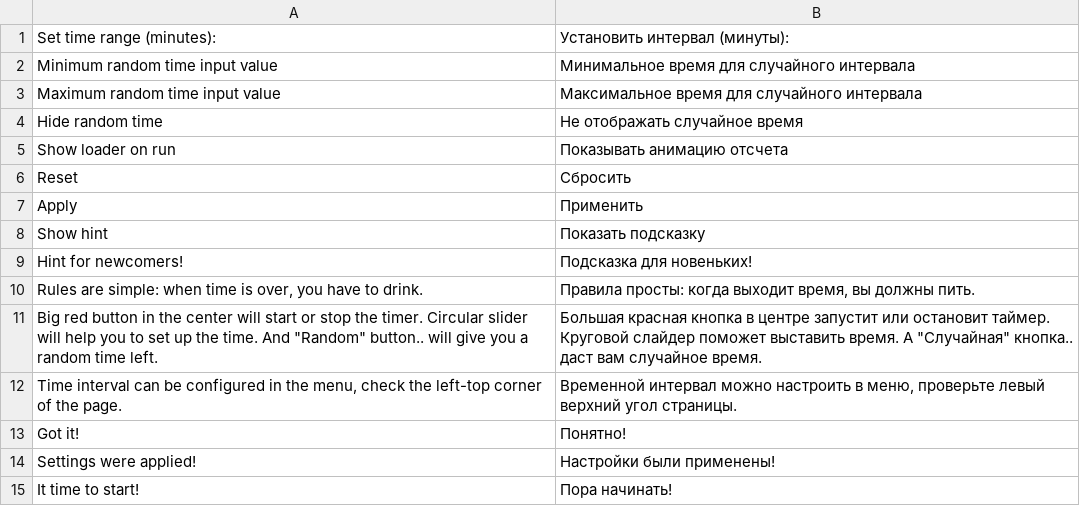
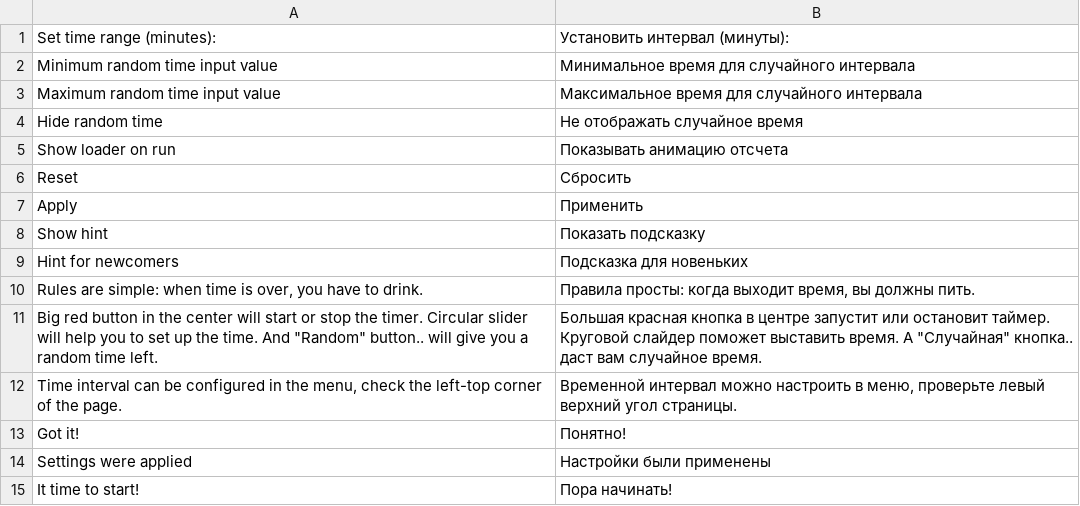
Before and after one commit to vchychuzhko/alcotimer, a CSV file: app/code/Awesome/Timer/i18n/ru_RU.csv, drawn as a sheet.

Commit message:
Js translations are updated to be loaded as dictionary object via requirejs

```diff
--- a/app/code/Awesome/Timer/i18n/ru_RU.csv
+++ b/app/code/Awesome/Timer/i18n/ru_RU.csv
@@ -8,3 +8,3 @@
 "Show hint","Показать подсказку"
-"Hint for newcomers!","Подсказка для новеньких!"
+"Hint for newcomers","Подсказка для новеньких"
 "Rules are simple: when time is over, you have to drink.","Правила просты: когда выходит время, вы должны пить."
@@ -13,3 +13,3 @@
 "Got it!","Понятно!"
-"Settings were applied!","Настройки были применены!"
+"Settings were applied","Настройки были применены"
 "It time to start!","Пора начинать!"
```
Also changed, not shown: app/code/Awesome/Frontend/i18n/ru_RU.csv, app/code/Awesome/Frontend/i18n/uk_UA.csv, 22 other files.
